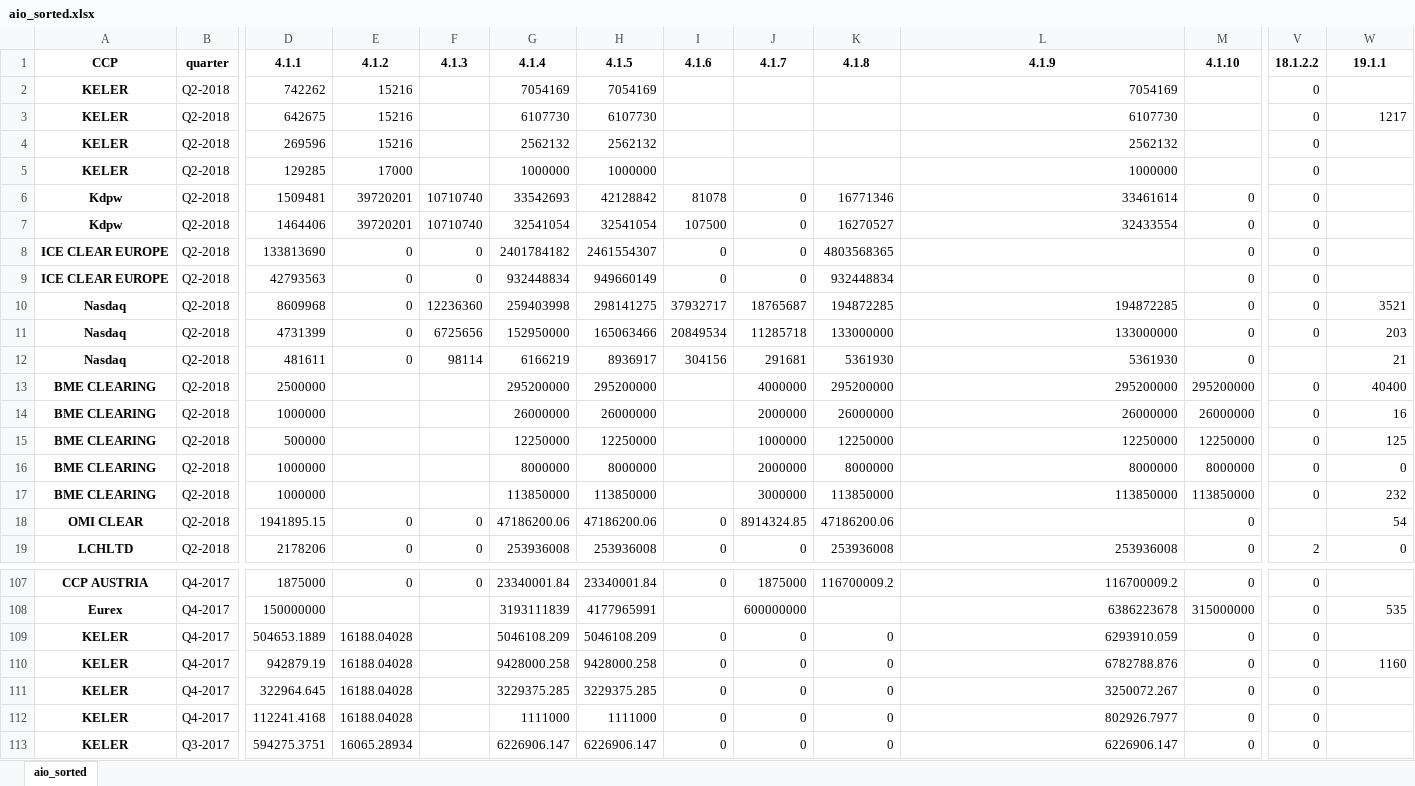
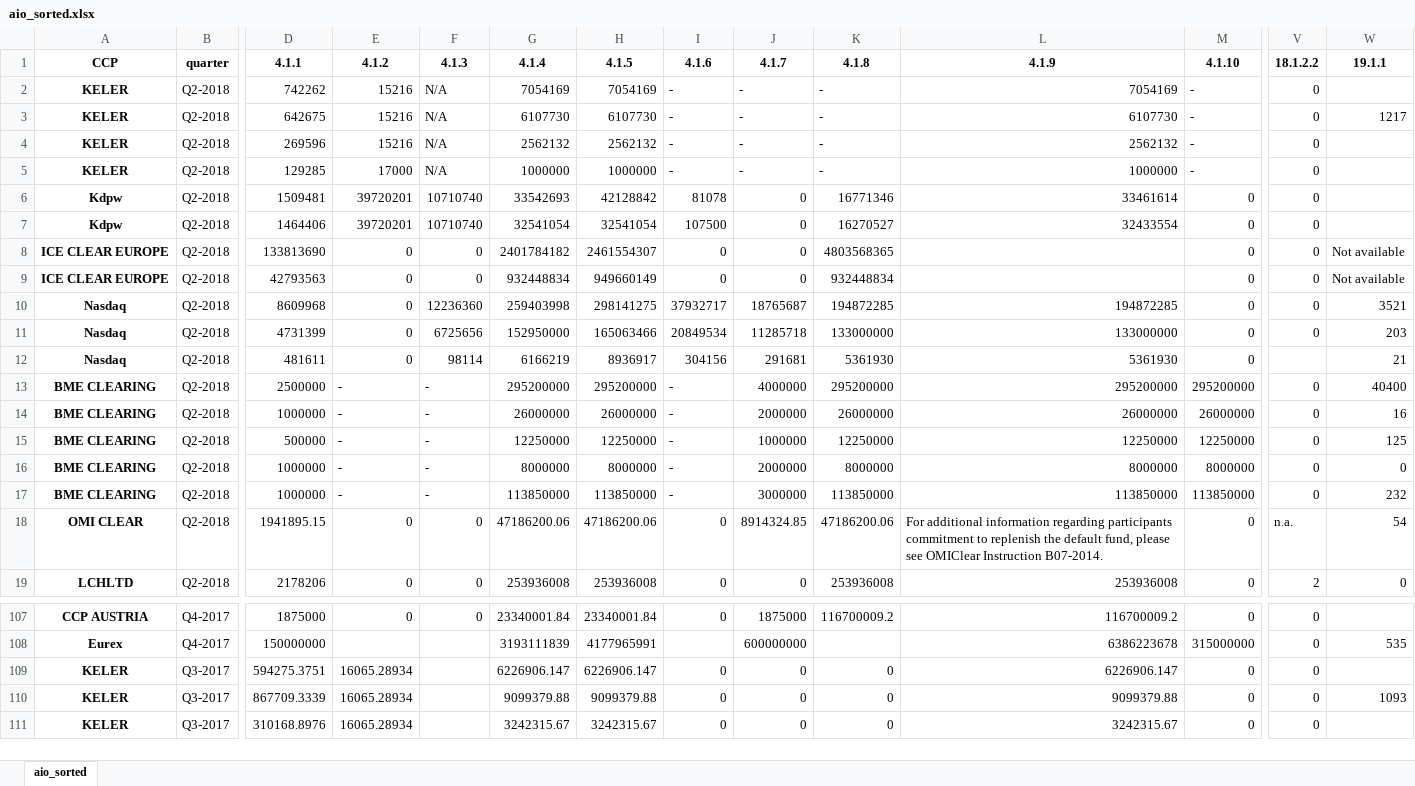
Before and after one commit to Karagul/CCP, an Excel workbook: data/aio_sorted.xlsx, sheet aio_sorted, drawn as a sheet; only a part is shown, gaps mark what is left out; the shorter side is filled out with more unchanged rows; values as stored, in another font and other column widths than the file's, no borders; rows hold the shown columns only; the diff covers the shown part only; the diff names each change by its address in the sheet, - before the commit and + after, or states it on an @@ line.

```diff
--- a/data/aio_sorted.xlsx (sheet aio_sorted)
+++ b/data/aio_sorted.xlsx (sheet aio_sorted)
-F2:F5 (4.1.3): (empty)
+F2:F5 (4.1.3): N/A
-I2:I5 (4.1.6): (empty)
+I2:I5 (4.1.6): -
-J2:J5 (4.1.7): (empty)
+J2:J5 (4.1.7): -
-K2:K5 (4.1.8): (empty)
+K2:K5 (4.1.8): -
-M2:M5 (4.1.10): (empty)
+M2:M5 (4.1.10): -
-W8:W9 (19.1.1): (empty)
+W8:W9 (19.1.1): Not available
-E13:E17 (4.1.2): (empty)
+E13:E17 (4.1.2): -
-F13:F17 (4.1.3): (empty)
+F13:F17 (4.1.3): -
-I13:I17 (4.1.6): (empty)
+I13:I17 (4.1.6): -
-L18 (4.1.9): (empty)
+L18 (4.1.9): For additional information regarding participants commitment to replenish the default fund, please see OMIClear Instruction B07-2014.
-V18 (18.1.2.2): (empty)
+V18 (18.1.2.2): n.a.
-row 109: KELER | Q4-2017 | 504653.1889 | 16188.04028 |  | 5046108.209 | 5046108.209 | 0 | 0 | 0 | 6293910.059 | 0 | 0
-row 110: KELER | Q4-2017 | 942879.19 | 16188.04028 |  | 9428000.258 | 9428000.258 | 0 | 0 | 0 | 6782788.876 | 0 | 0 | 1160
-row 111: KELER | Q4-2017 | 322964.645 | 16188.04028 |  | 3229375.285 | 3229375.285 | 0 | 0 | 0 | 3250072.267 | 0 | 0
-row 112: KELER | Q4-2017 | 112241.4168 | 16188.04028 |  | 1111000 | 1111000 | 0 | 0 | 0 | 802926.7977 | 0 | 0
```
Also changed, not shown: 296 edited cells elsewhere in this sheet, data/aio_aggr_sorted.xlsx, data/all_in_one.xlsx, 11 other files.
